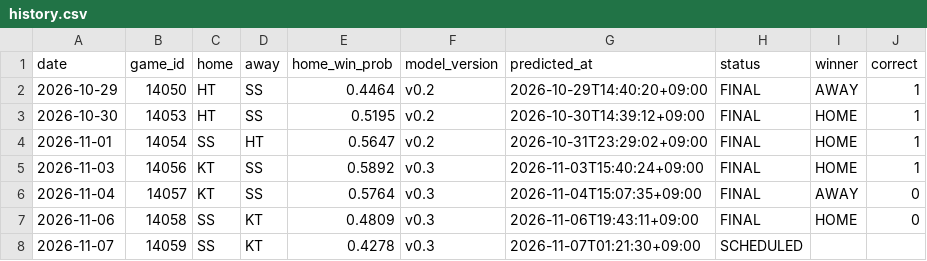
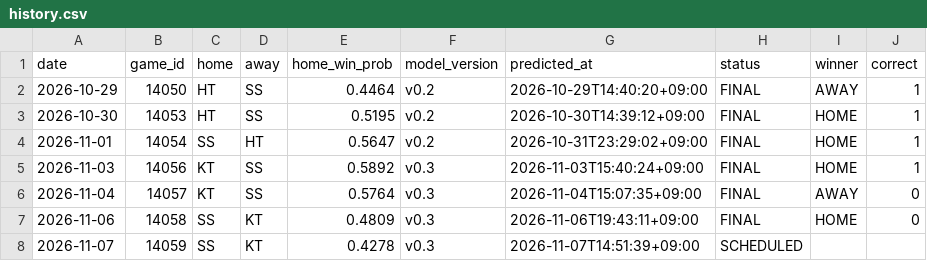
Before and after one commit to kimminseo2323-prog/2610_KBO_predict, a CSV file: data/public/history.csv, drawn as a sheet.

```diff
--- a/data/public/history.csv
+++ b/data/public/history.csv
@@ -7,2 +7,2 @@ date,game_id,home,away,home_win_prob,model_version,predicted_at,status,winner,co
 2026-11-06,14058,SS,KT,0.4809,v0.3,2026-11-06T19:43:11+09:00,FINAL,HOME,0
-2026-11-07,14059,SS,KT,0.4278,v0.3,2026-11-07T01:21:30+09:00,SCHEDULED,,
+2026-11-07,14059,SS,KT,0.4278,v0.3,2026-11-07T14:51:39+09:00,SCHEDULED,,
```
Also changed, not shown: 3 other files.
